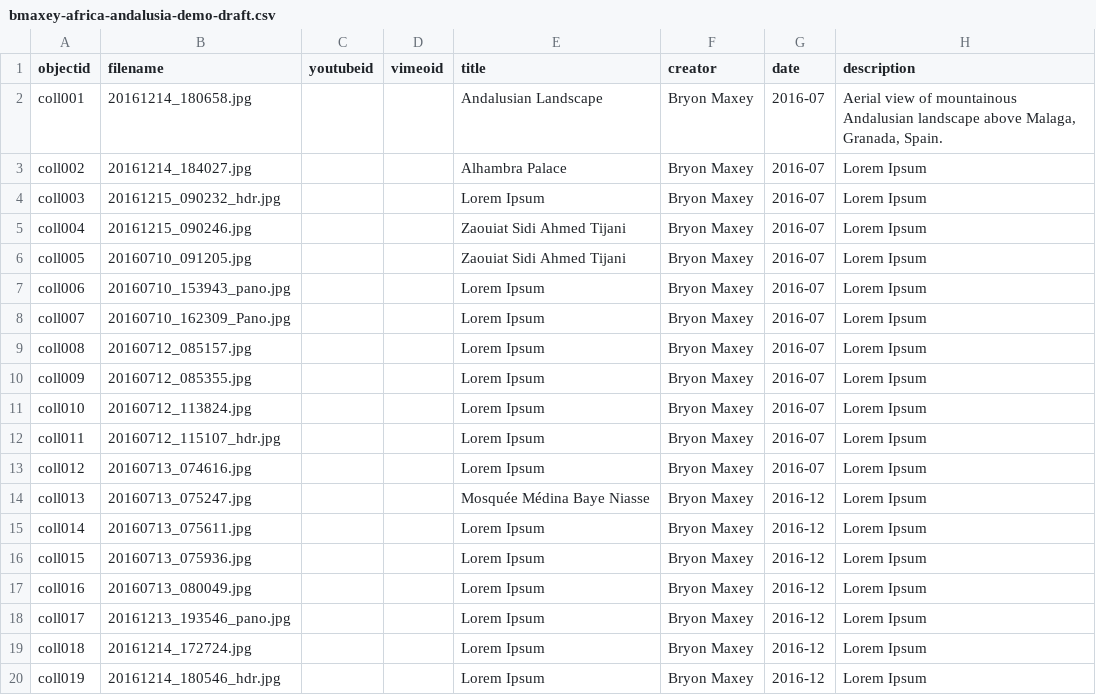
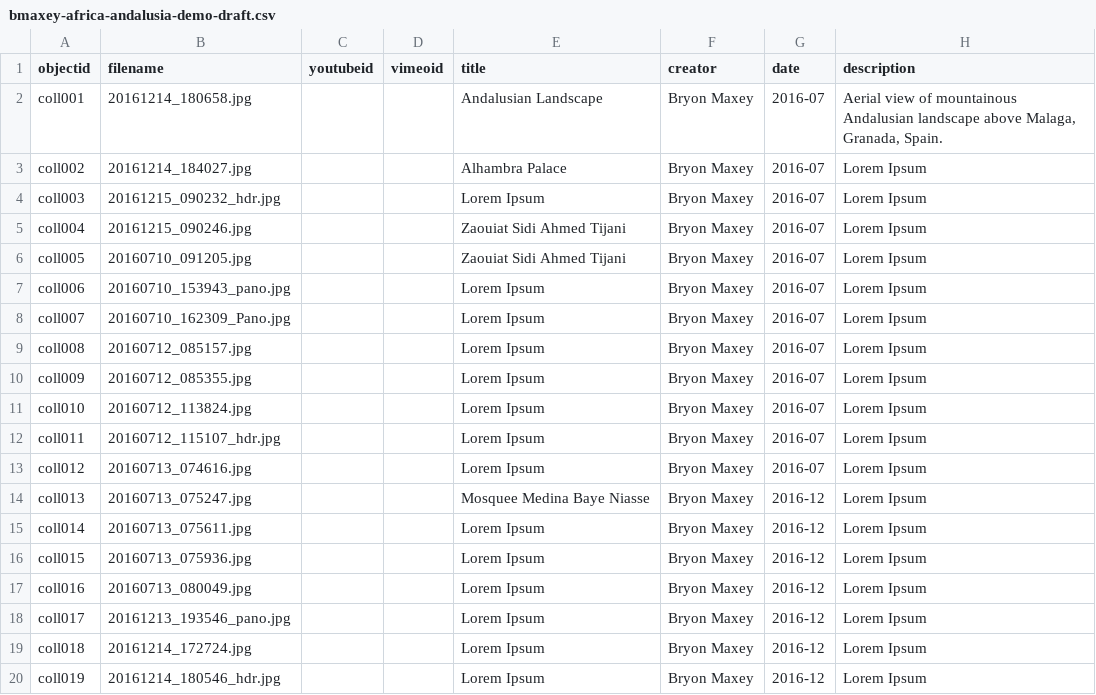
Before and after one commit to b-maxey/africa-and-andalusia_draft, a CSV file: _data/bmaxey-africa-andalusia-demo-draft.csv, drawn as a sheet; only a part is shown; the diff names each change by its address in the sheet, - before the commit and + after, or states it on an @@ line.

Commit message:
Re-adding metadata due to error in line 14

```diff
--- a/_data/bmaxey-africa-andalusia-demo-draft.csv
+++ b/_data/bmaxey-africa-andalusia-demo-draft.csv
-E14 (title): Mosquée Médina Baye Niasse
+E14 (title): Mosquee Medina Baye Niasse
```
